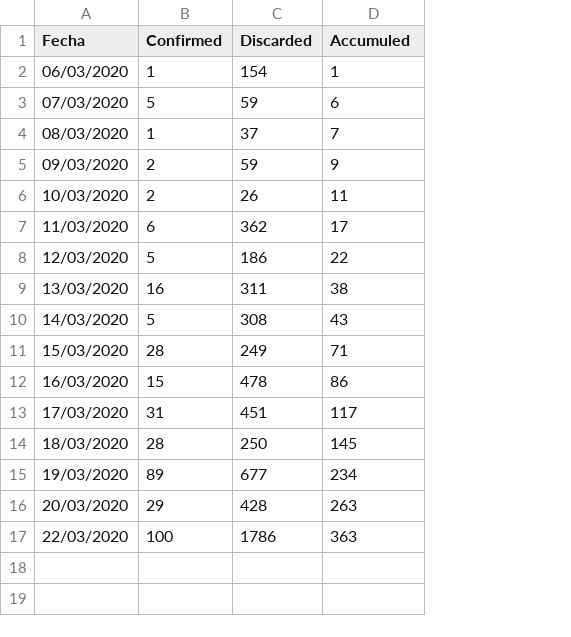
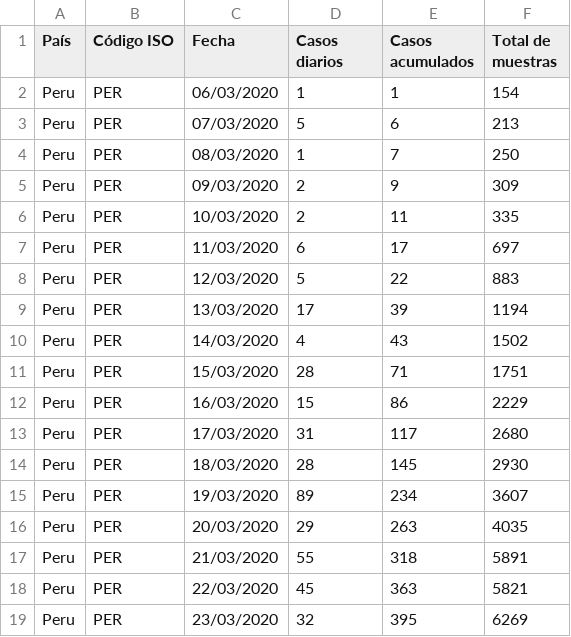
Before and after one commit to ambarja/COVID19_PER, a CSV file: layers/COVID19_PER.csv, drawn as a sheet; removed rows and columns are numbered as before the commit, all else as after; the diff names each change by its address in the sheet, - before the commit and + after, or states it on an @@ line.

Commit message:
COVID19_PER para el 23-02-2020

```diff
--- a/layers/COVID19_PER.csv
+++ b/layers/COVID19_PER.csv
+column A (País), rows 2-16: all Peru; row 18: Peru
+column B (Código ISO), rows 2-16: all PER; row 18: PER
-column C (Discarded), rows 2-17: 154 | 59 | 37 | 59 | 26 | 362 | 186 | 311 | 308 | 249 | 478 | 451 | 250 | 677 | 428 | 1786
+column F (Total de muestras), rows 2-16: 154 | 213 | 250 | 309 | 335 | 697 | 883 | 1194 | 1502 | 1751 | 2229 | 2680 | 2930 | 3607 | 4035; row 18: 5821
-D1: Confirmed
+D1: Casos diarios
-E1: Accumuled
+E1: Casos acumulados
-D9 (Casos diarios): 16
+D9 (Casos diarios): 17
-E9 (Casos acumulados): 38
+E9 (Casos acumulados): 39
-D10 (Casos diarios): 5
+D10 (Casos diarios): 4
+row 17: Peru | PER | 21/03/2020 | 55 | 318 | 5891
-D18 (Casos diarios): 100
+D18 (Casos diarios): 45
+row 19: Peru | PER | 23/03/2020 | 32 | 395 | 6269
```
Also changed, not shown: 33 other files.
